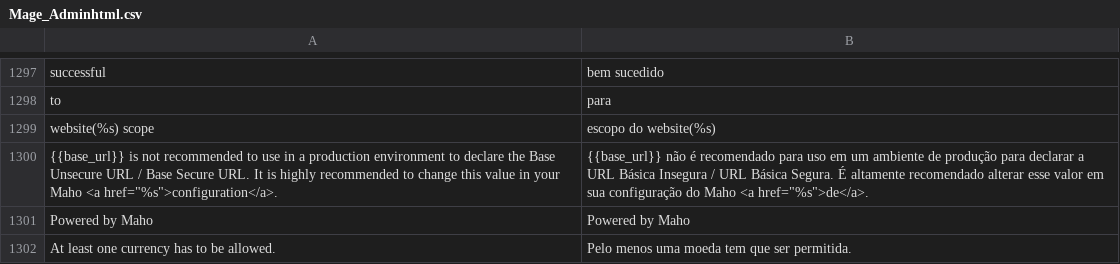
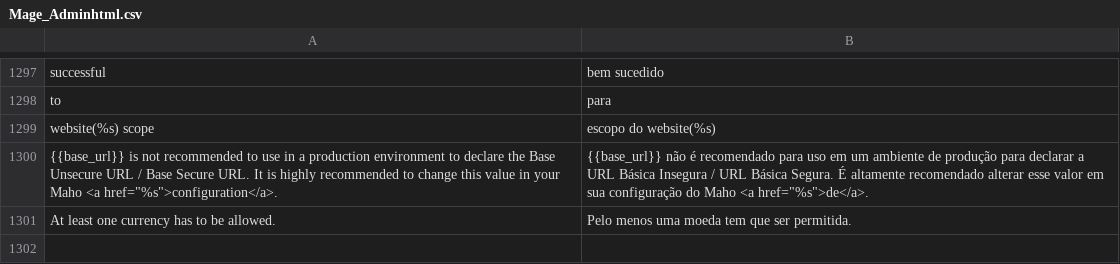
Before and after one commit to MahoCommerce/maho-language-pt_BR, a CSV file: app/locale/pt_BR/Mage_Adminhtml.csv, drawn as a sheet; only a part is shown, gaps mark what is left out.

```diff
--- a/app/locale/pt_BR/Mage_Adminhtml.csv
+++ b/app/locale/pt_BR/Mage_Adminhtml.csv
@@ -1300,3 +1300,2 @@
 "{{base_url}} is not recommended to use in a production environment to declare the Base Unsecure URL / Base Secure URL. It is highly recommended to change this value in your Maho <a href=""%s"">configuration</a>.","{{base_url}} não é recomendado para uso em um ambiente de produção para declarar a URL Básica Insegura / URL Básica Segura. É altamente recomendado alterar esse valor em sua configuração do Maho <a href=""%s"">de</a>."
-"Powered by Maho","Powered by Maho"
 "At least one currency has to be allowed.","Pelo menos uma moeda tem que ser permitida."
```
